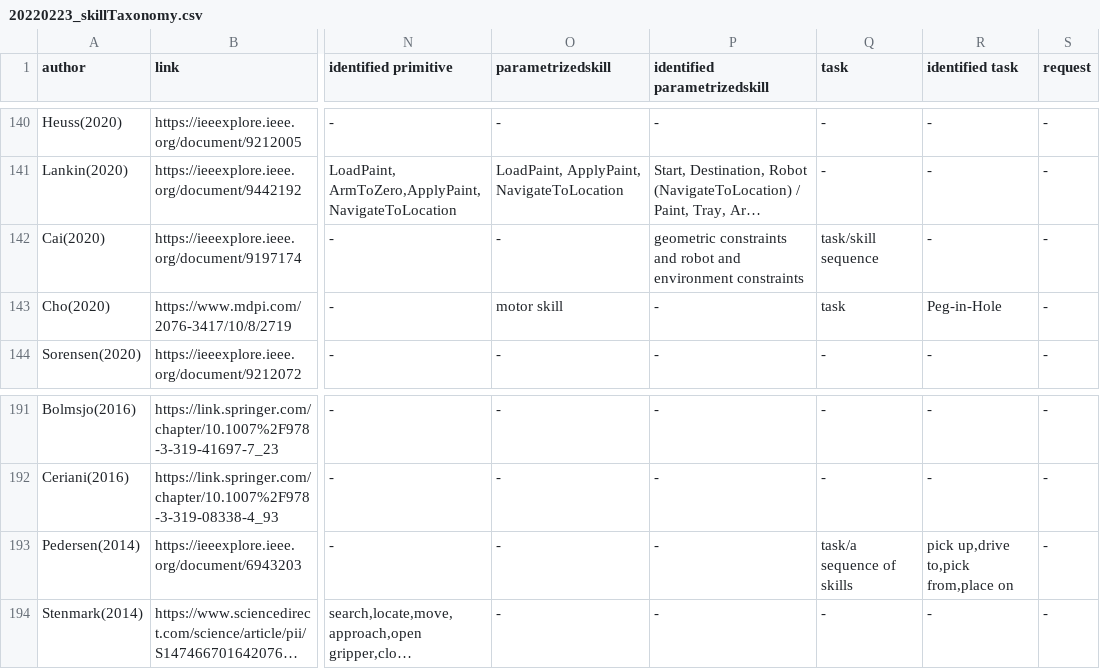
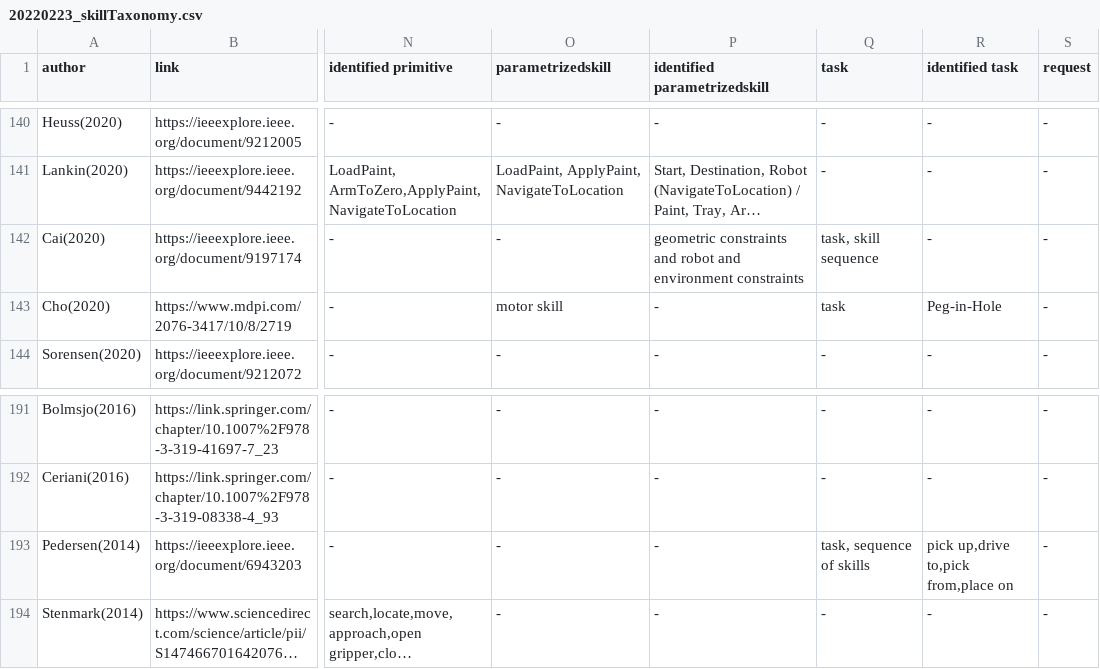
Before and after one commit to teiband/industrial-skill-review, a CSV file: data/in/20220223_skillTaxonomy.csv, drawn as a sheet; only a part is shown, gaps mark what is left out; long unchanged cells end in …; the diff names each change by its address in the sheet, - before the commit and + after, or states it on an @@ line.

Commit message:
fix( review csv ): remove dash, solves issues with histogram for bar chart plotting

```diff
--- a/data/in/20220223_skillTaxonomy.csv
+++ b/data/in/20220223_skillTaxonomy.csv
-Q142 (task): task/skill sequence
+Q142 (task): task, skill sequence
-Q193 (task): task/a sequence of skills
+Q193 (task): task, sequence of skills
```
